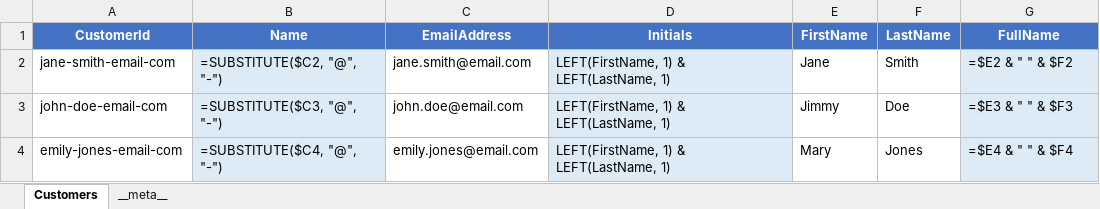
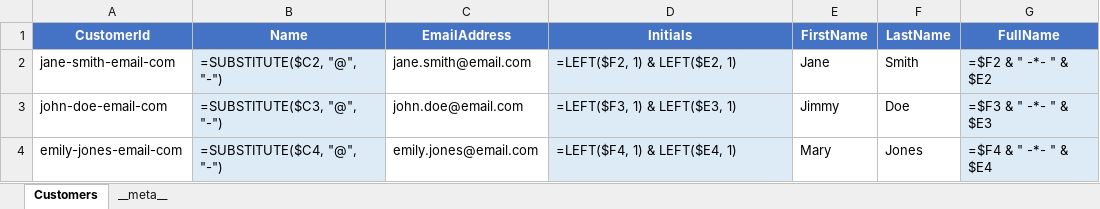
Before and after one commit to EffortlessAPI/effortless-rulebooks, an Excel workbook: rulebook-examples/customer-fullname/xlsx/rulebook.xlsx, sheet Customers, drawn as a sheet; values as stored, in another font and other column widths than the file's, no borders; formulas without a stored value are shown as written; the diff names each change by its address in the sheet, - before the commit and + after, or states it on an @@ line.

```diff
--- a/rulebook-examples/customer-fullname/xlsx/rulebook.xlsx (sheet Customers)
+++ b/rulebook-examples/customer-fullname/xlsx/rulebook.xlsx (sheet Customers)
-D2 (Initials): LEFT(FirstName, 1) & LEFT(LastName, 1)
+D2 (Initials): =LEFT($F2, 1) & LEFT($E2, 1)
-G2 (FullName): =$E2 & " " & $F2
+G2 (FullName): =$F2 & " -*- " & $E2
-D3 (Initials): LEFT(FirstName, 1) & LEFT(LastName, 1)
+D3 (Initials): =LEFT($F3, 1) & LEFT($E3, 1)
-G3 (FullName): =$E3 & " " & $F3
+G3 (FullName): =$F3 & " -*- " & $E3
-D4 (Initials): LEFT(FirstName, 1) & LEFT(LastName, 1)
+D4 (Initials): =LEFT($F4, 1) & LEFT($E4, 1)
-G4 (FullName): =$E4 & " " & $F4
+G4 (FullName): =$F4 & " -*- " & $E4
```
Also changed, not shown: 44 other files.
